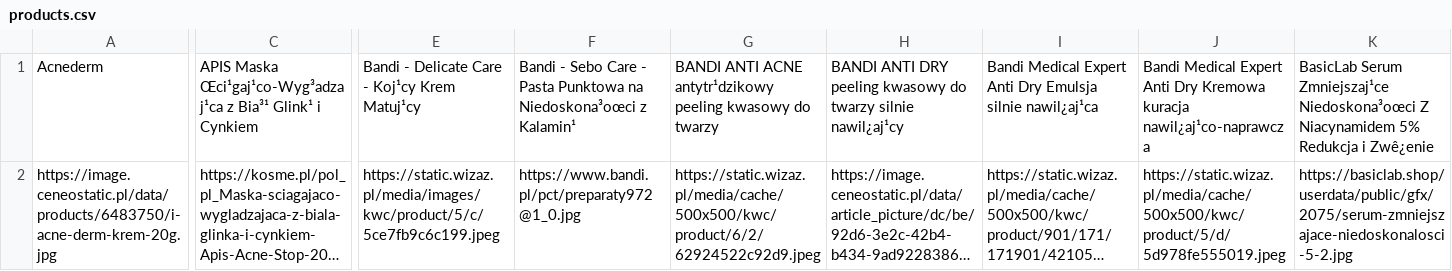
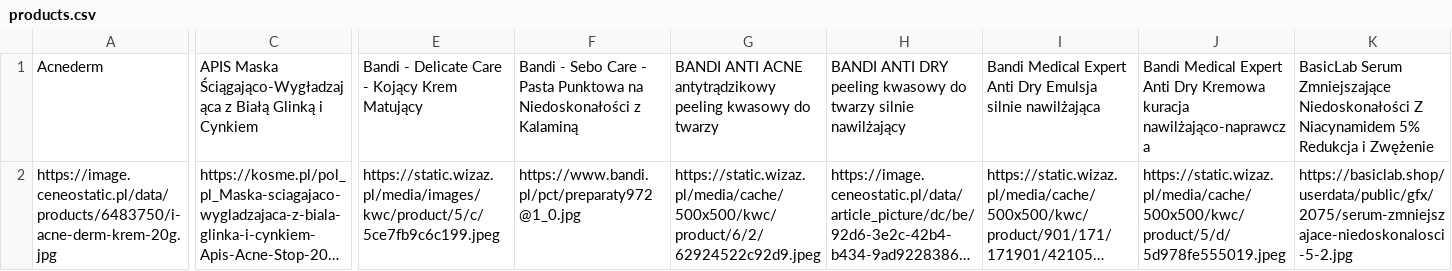
Before and after one commit to suzejka/skinCare, a CSV file: products.csv, drawn as a sheet; only a part is shown, gaps mark what is left out; long unchanged cells end in …; the diff covers the shown part only; the diff names each change by its address in the sheet, - before the commit and + after, or states it on an @@ line.

```diff
--- a/products.csv
+++ b/products.csv
-C1: APIS Maska Œci¹gaj¹co-Wyg³adzaj¹ca z Bia³¹ Glink¹ i Cynkiem
+C1: APIS Maska Ściągająco-Wygładzająca z Białą Glinką i Cynkiem
-E1: Bandi - Delicate Care - Koj¹cy Krem Matuj¹cy
+E1: Bandi - Delicate Care - Kojący Krem Matujący
-F1: …Punktowa na Niedoskona³oœci z Kalamin¹
+F1: …Punktowa na Niedoskonałości z Kalaminą
-G1: …ANTI ACNE antytr¹dzikowy peeling kwasowy…
+G1: …ANTI ACNE antytrądzikowy peeling kwasowy…
-H1: …twarzy silnie nawil¿aj¹cy
+H1: …twarzy silnie nawilżający
-I1: …Emulsja silnie nawil¿aj¹ca
+I1: …Emulsja silnie nawilżająca
-J1: …Kremowa kuracja nawil¿aj¹co-naprawcza
+J1: …Kremowa kuracja nawilżająco-naprawcza
-K1: BasicLab Serum Zmniejszaj¹ce Niedoskona³oœci Z Niacynamidem 5% Redukcja i Zwê¿enie
+K1: BasicLab Serum Zmniejszające Niedoskonałości Z Niacynamidem 5% Redukcja i Zwężenie
```
Also changed, not shown: 30 edited cells elsewhere in this file, 2 other files.
